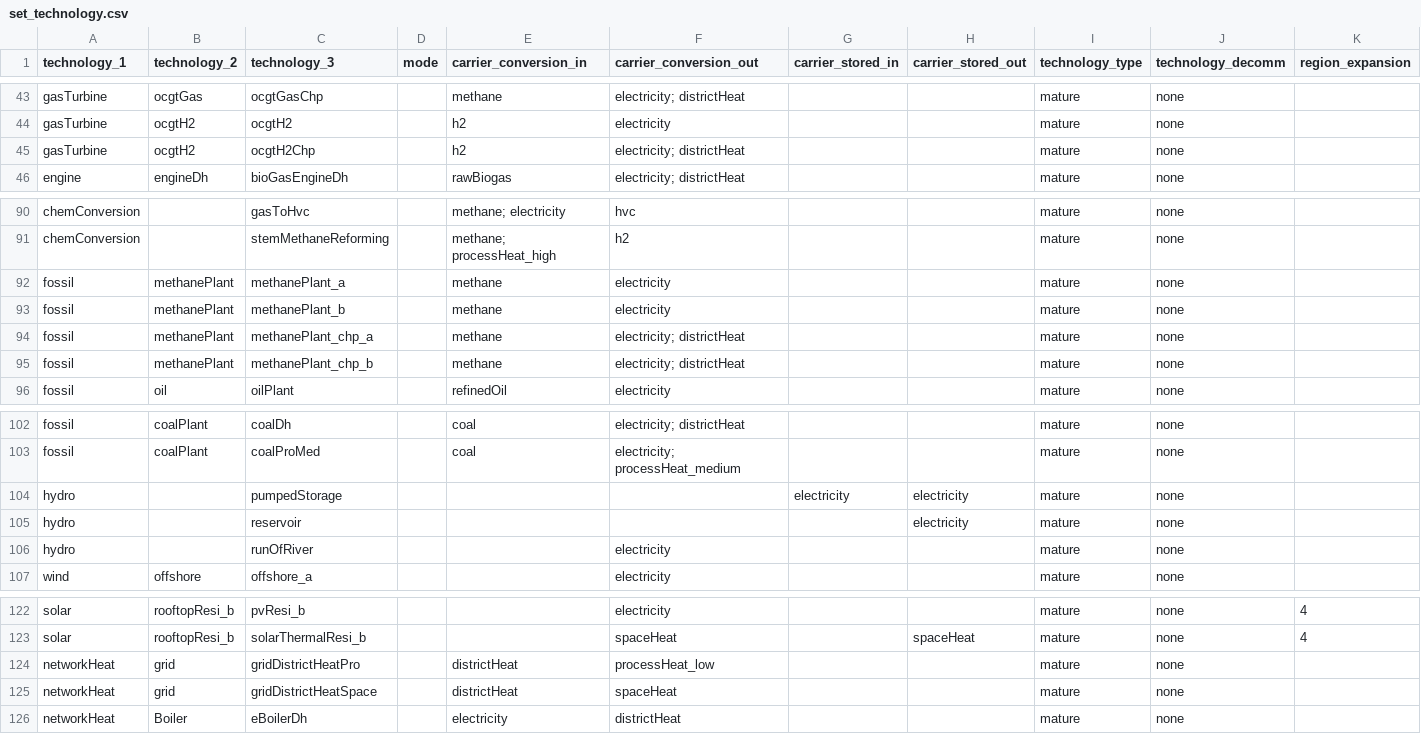
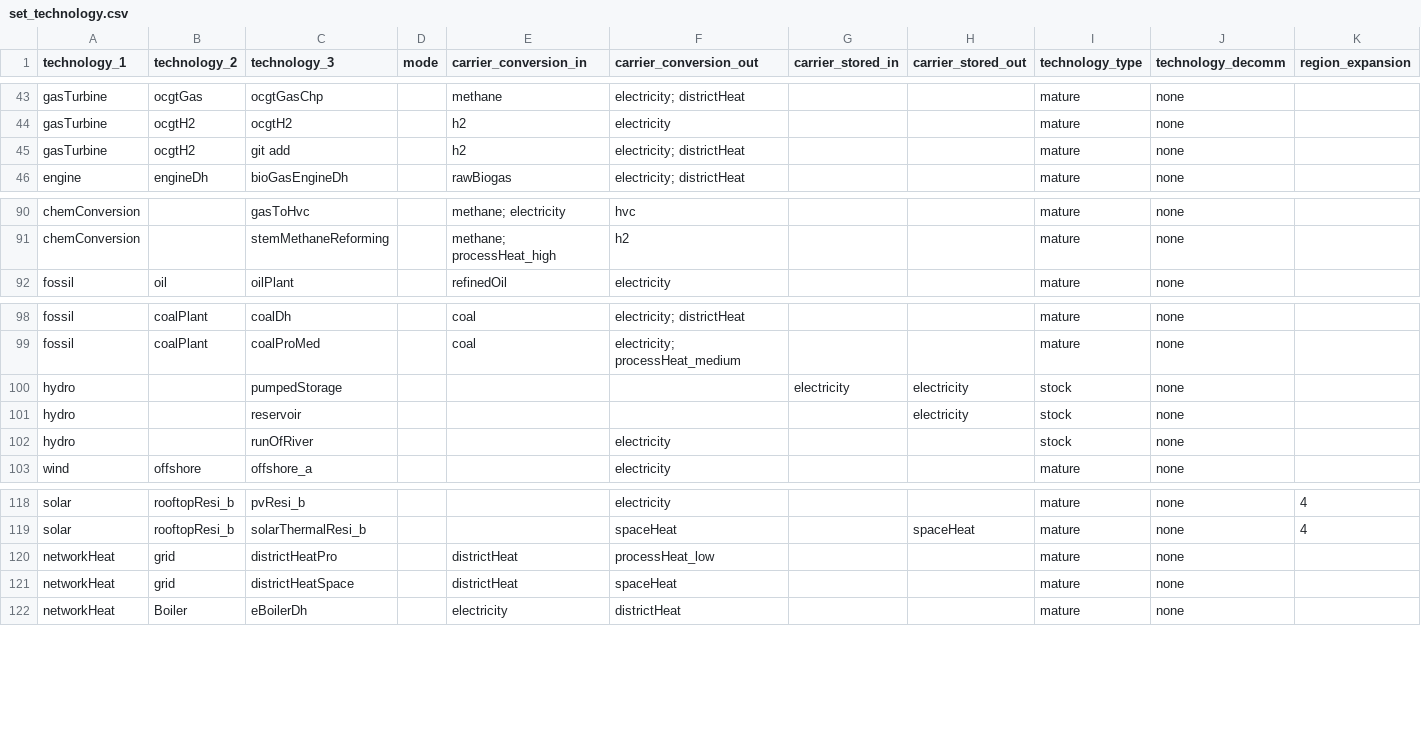
Before and after one commit to oliver-keller/EuSysMod, a CSV file: _basis/set_technology.csv, drawn as a sheet; only a part is shown, gaps mark what is left out; removed rows and columns are numbered as before the commit, all else as after; rows hold the shown columns only; the diff names each change by its address in the sheet, - before the commit and + after, or states it on an @@ line.

Commit message:
hydro plants are stock technologies again, renamed district heating grid technologies to old name, removed fossil methane plants -> only new built turbines.

```diff
--- a/_basis/set_technology.csv
+++ b/_basis/set_technology.csv
-C45 (technology_3): ocgtH2Chp
+C45 (technology_3): git add
-row 92: fossil | methanePlant | methanePlant_a |  | methane | electricity |  |  | mature | none
-row 93: fossil | methanePlant | methanePlant_b |  | methane | electricity |  |  | mature | none
-row 94: fossil | methanePlant | methanePlant_chp_a |  | methane | electricity; districtHeat |  |  | mature | none
-row 95: fossil | methanePlant | methanePlant_chp_b |  | methane | electricity; districtHeat |  |  | mature | none
-I100:I102 (technology_type): mature
+I100:I102 (technology_type): stock
-C120 (technology_3): gridDistrictHeatPro
+C120 (technology_3): districtHeatPro
-C121 (technology_3): gridDistrictHeatSpace
+C121 (technology_3): districtHeatSpace
```
